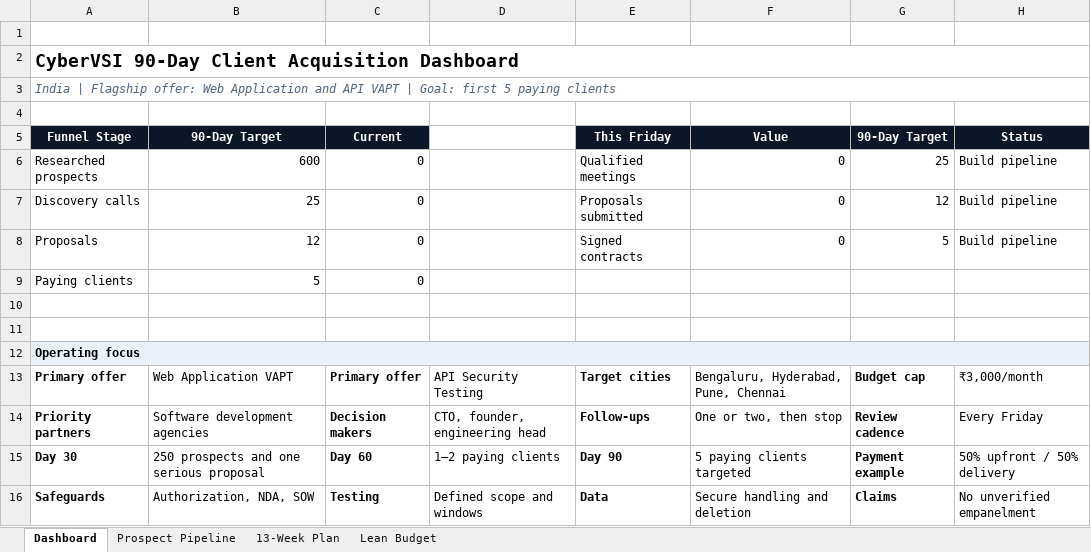
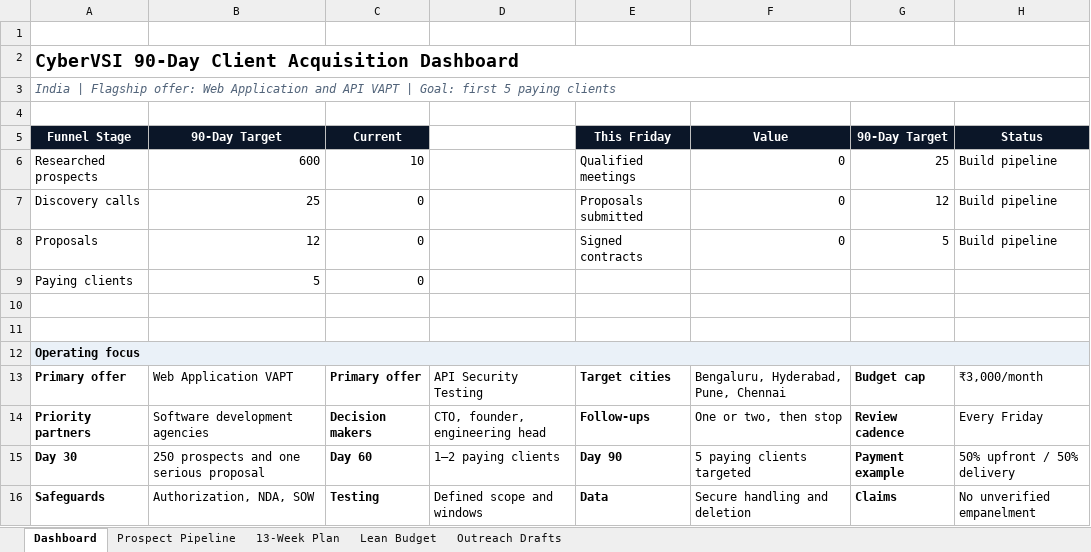
Before and after one commit to p-byte/cybervsi-vapt-services, an Excel workbook: sales/CyberVSI_90_Day_Client_Pipeline.xlsx, sheet Dashboard, drawn as a sheet; values as stored, in another font and other column widths than the file's, no borders; the diff names each change by its address in the sheet, - before the commit and + after, or states it on an @@ line.

```diff
--- a/sales/CyberVSI_90_Day_Client_Pipeline.xlsx (sheet Dashboard)
+++ b/sales/CyberVSI_90_Day_Client_Pipeline.xlsx (sheet Dashboard)
+sheet tab: Outreach Drafts
-C6 (Current): 0
+C6 (Current): 10
```
Also changed, not shown: sheet Prospect Pipeline, 2 other files.
